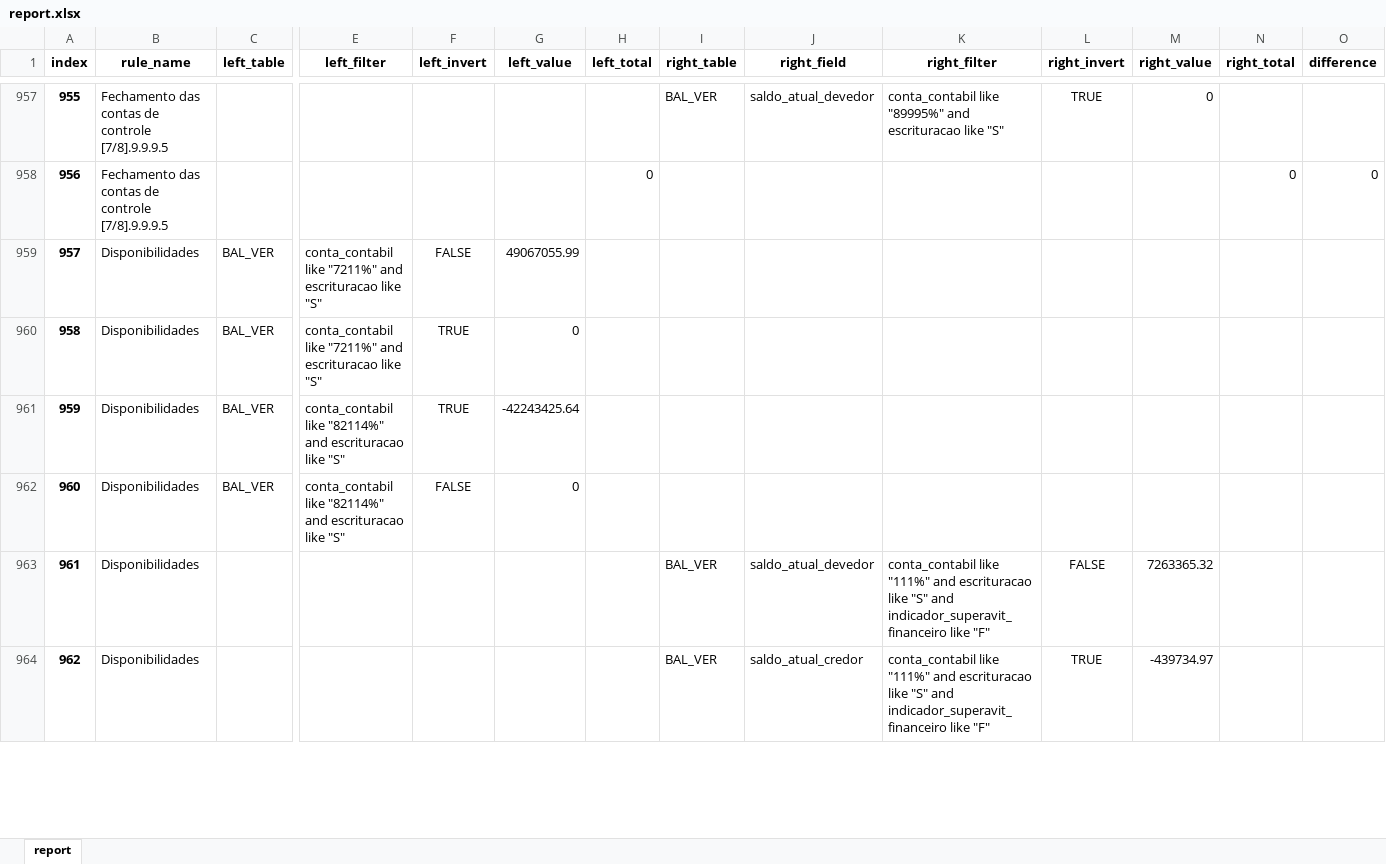
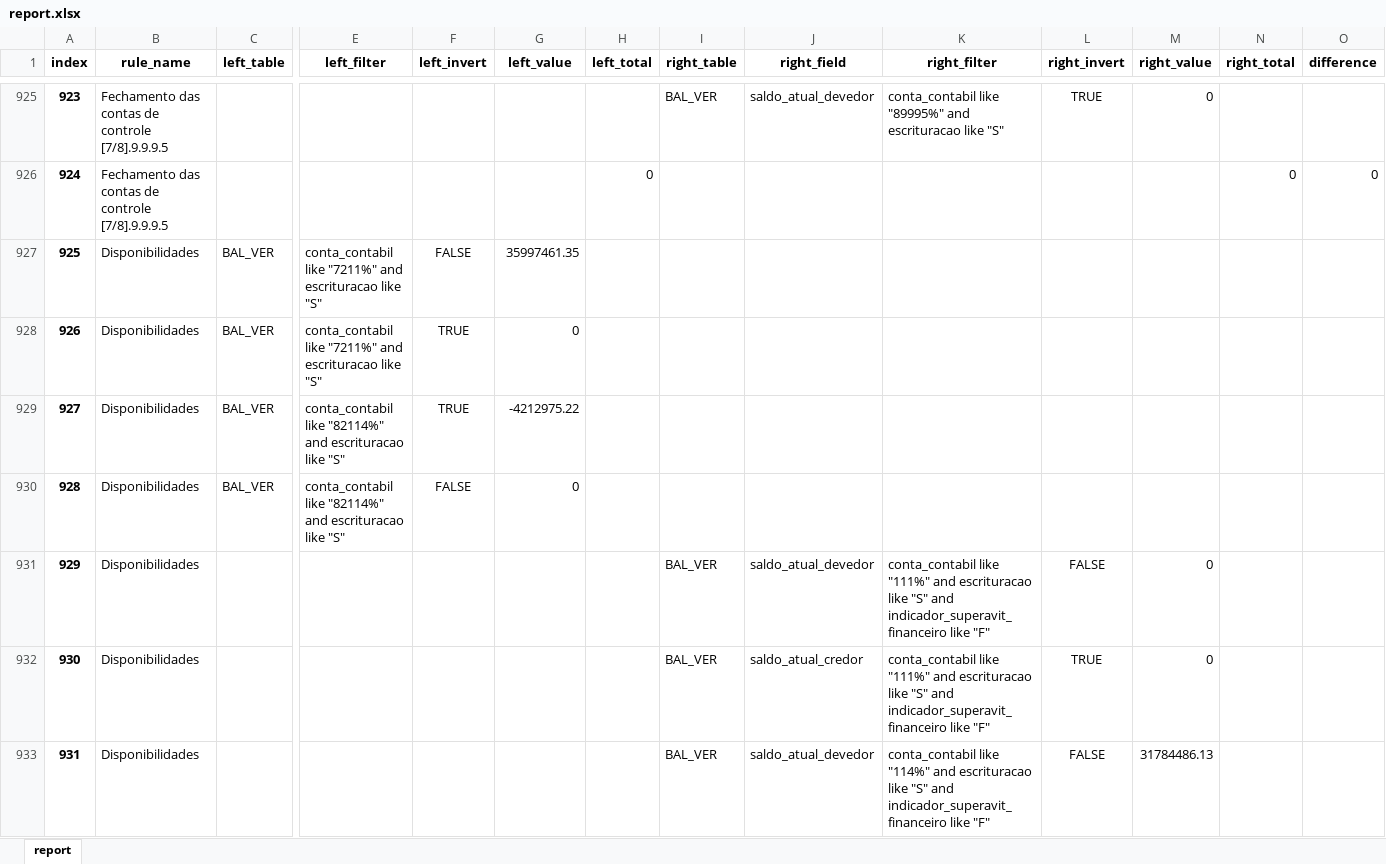
Before and after one commit to iddrs/consistencia-contabil2, an Excel workbook: report.xlsx, sheet report, drawn as a sheet; only a part is shown, gaps mark what is left out; values as stored, in another font and other column widths than the file's, no borders; addresses are those after the commit; rows hold the shown columns only; the diff covers the shown part only; the diff names each change by its address in the sheet, - before the commit and + after, or states it on an @@ line.

Commit message:
Modificada regra de disponibilidades para englobar as contas 1.1.4 do RPPS

```diff
--- a/report.xlsx (sheet report)
+++ b/report.xlsx (sheet report)
@@ column A (index) renumbered between rows 26 and 1020 @@
-G927 (left_value): 49067055.99
+G927 (left_value): 35997461.35
-G929 (left_value): -42243425.64
+G929 (left_value): -4212975.22
-M931 (right_value): 7263365.32
+M931 (right_value): 0
-M932 (right_value): -439734.97
+M932 (right_value): 0
+row 933: 931 | Disponibilidades |  |  |  |  |  | BAL_VER | saldo_atual_devedor | conta_contabil like "114%" and escrituracao like "S" and indicador_superavit_financeiro like "F" | FALSE | 31784486.13
```
Also changed, not shown: 3 added rows, 34 removed rows and 340 edited cells elsewhere in this sheet, 6 other files.
